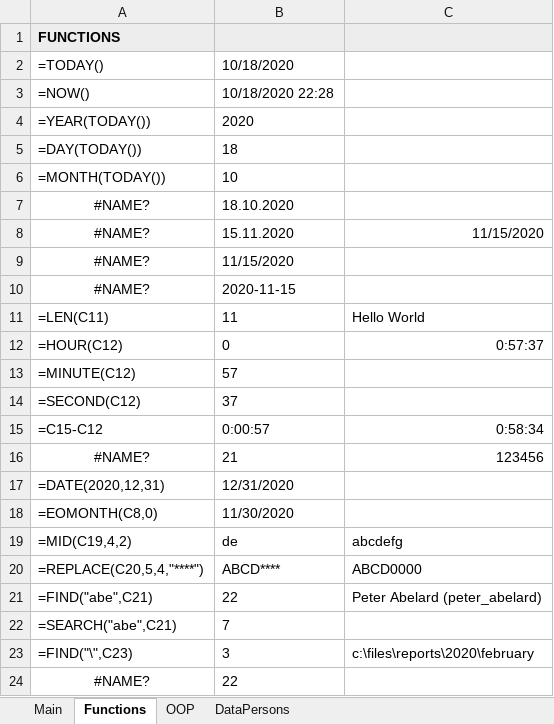
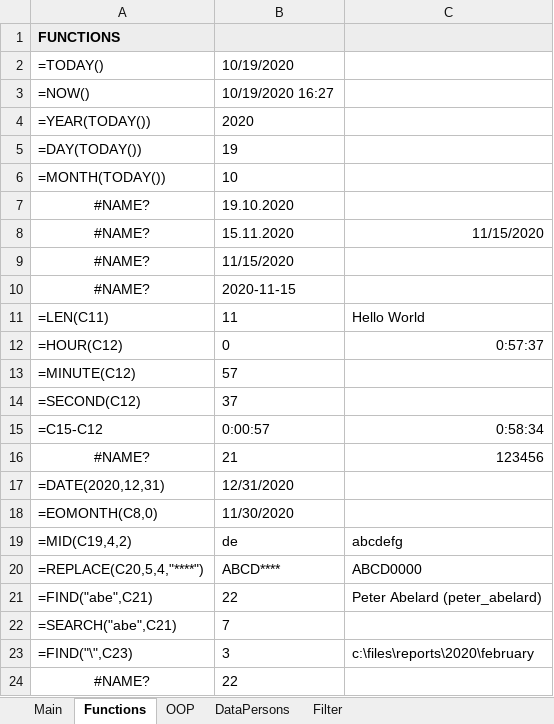
Before and after one commit to edwardtanguay/excelvba22, an Excel workbook: main.xlsm, sheet Functions, drawn as a sheet; values as stored, in another font and other column widths than the file's, no borders; charts and pictures not drawn; the diff names each change by its address in the sheet, - before the commit and + after, or states it on an @@ line.

```diff
--- a/main.xlsm (sheet Functions)
+++ b/main.xlsm (sheet Functions)
+sheet tab: Filter
-B2: 10/18/2020
+B2: 10/19/2020
-B3: 10/18/2020 22:28
+B3: 10/19/2020 16:27
-B5: 18
+B5: 19
-B7: 18.10.2020
+B7: 19.10.2020
```
Also changed, not shown: charts or pictures, 13 other files.
